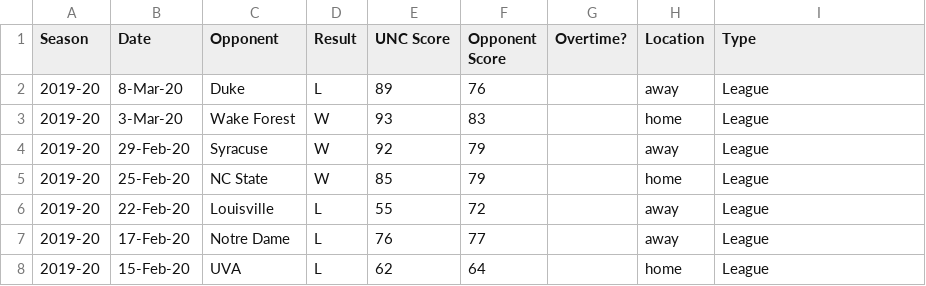
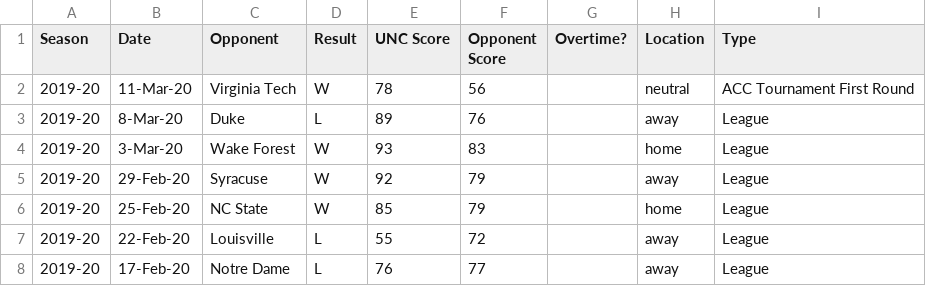
Before and after one commit to gallochris/dadgumboxscores, a CSV file: hugo_source/content/download/box_score_data.csv, drawn as a sheet; only a part is shown; the shorter side is filled out with more unchanged rows; the diff names each change by its address in the sheet, - before the commit and + after, or states it on an @@ line.

```diff
--- a/hugo_source/content/download/box_score_data.csv
+++ b/hugo_source/content/download/box_score_data.csv
+row 2: 2019-20 | 11-Mar-20 | Virginia Tech | W | 78 | 56 |  | neutral | ACC Tournament First Round
```
Also changed, not shown: hugo_source/content/download/four_factors_all.csv, hugo_source/content/download/refs.csv, 12 other files.
